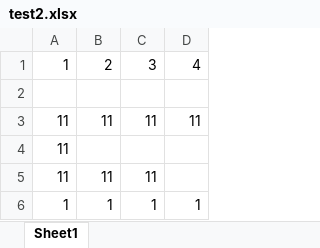
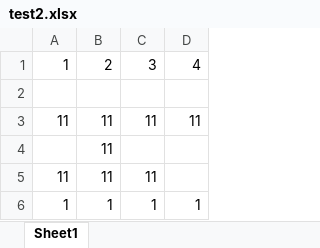
Before and after one commit to li-zheng-hao/LightApi, an Excel workbook: src/LightApi.UnitTest/Files/test2.xlsx, sheet Sheet1, drawn as a sheet; values as stored, in another font and other column widths than the file's, no borders; removed rows and columns are numbered as before the commit, all else as after; the diff names each change by its address in the sheet, - before the commit and + after, or states it on an @@ line.

```diff
--- a/src/LightApi.UnitTest/Files/test2.xlsx (sheet Sheet1)
+++ b/src/LightApi.UnitTest/Files/test2.xlsx (sheet Sheet1)
-row 4: 11
+row 4:  | 11
```
Also changed, not shown: 3 other files.
